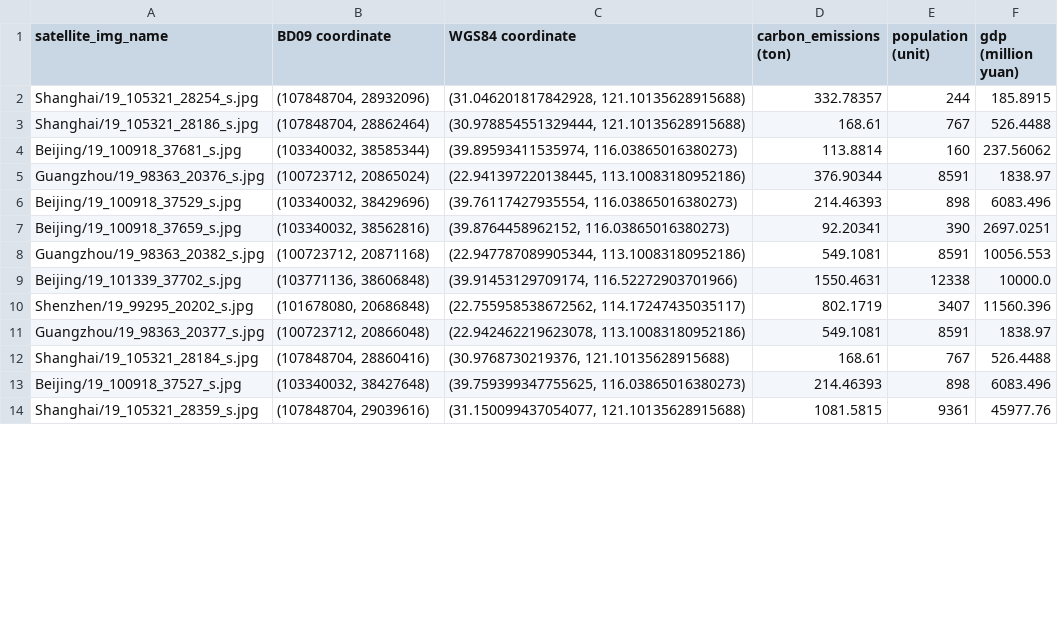
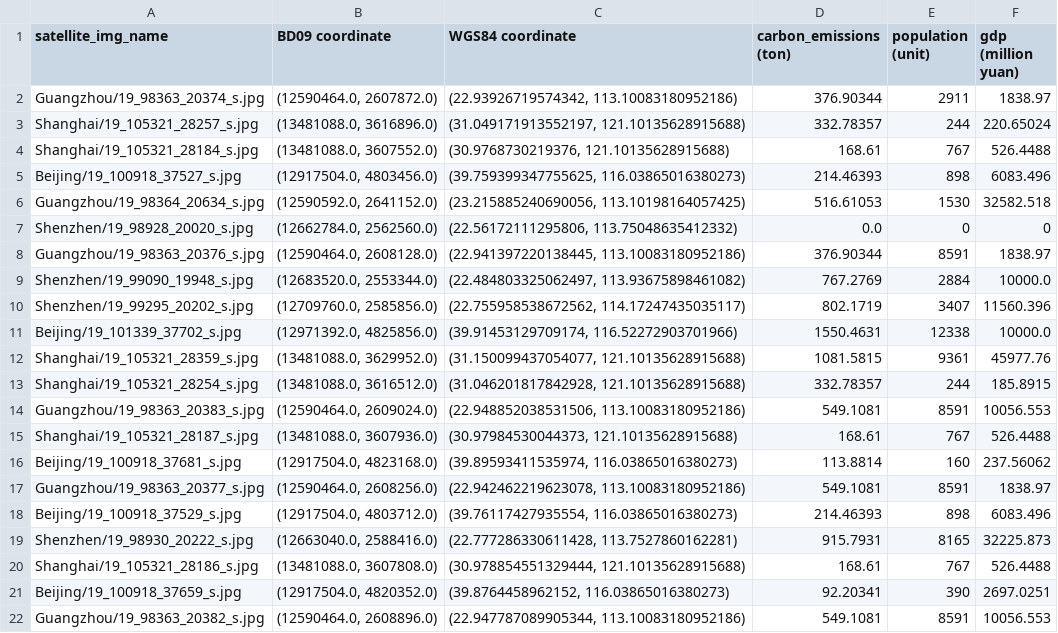
Before and after one commit to siruzhong/UrbanCLIP-Dataset-Toolkit, a CSV file: integrate/integrated_satellite_data.csv, drawn as a sheet; only a part is shown; the diff covers the shown part only.

Commit message:
refactor integrate/main.go

```diff
--- a/integrate/integrated_satellite_data.csv
+++ b/integrate/integrated_satellite_data.csv
@@ -1,14 +1,22 @@
 satellite_img_name,BD09 coordinate,WGS84 coordinate,carbon_emissions (ton),population (unit),gdp (million yuan)
-Shanghai/19_105321_28254_s.jpg,"(107848704, 28932096)","(31.046201817842928, 121.10135628915688)",332.78357,244,185.8915
-Shanghai/19_105321_28186_s.jpg,"(107848704, 28862464)","(30.978854551329444, 121.10135628915688)",168.61,767,526.4488
-Beijing/19_100918_37681_s.jpg,"(103340032, 38585344)","(39.89593411535974, 116.03865016380273)",113.8814,160,237.56062
-Guangzhou/19_98363_20376_s.jpg,"(100723712, 20865024)","(22.941397220138445, 113.10083180952186)",376.90344,8591,1838.97
-Beijing/19_100918_37529_s.jpg,"(103340032, 38429696)","(39.76117427935554, 116.03865016380273)",214.46393,898,6083.496
-Beijing/19_100918_37659_s.jpg,"(103340032, 38562816)","(39.8764458962152, 116.03865016380273)",92.20341,390,2697.0251
-Guangzhou/19_98363_20382_s.jpg,"(100723712, 20871168)","(22.947787089905344, 113.10083180952186)",549.1081,8591,10056.553
-Beijing/19_101339_37702_s.jpg,"(103771136, 38606848)","(39.91453129709174, 116.52272903701966)",1550.4631,12338,10000.0
-Shenzhen/19_99295_20202_s.jpg,"(101678080, 20686848)","(22.755958538672562, 114.17247435035117)",802.1719,3407,11560.396
-Guangzhou/19_98363_20377_s.jpg,"(100723712, 20866048)","(22.942462219623078, 113.10083180952186)",549.1081,8591,1838.97
-Shanghai/19_105321_28184_s.jpg,"(107848704, 28860416)","(30.9768730219376, 121.10135628915688)",168.61,767,526.4488
-Beijing/19_100918_37527_s.jpg,"(103340032, 38427648)","(39.759399347755625, 116.03865016380273)",214.46393,898,6083.496
-Shanghai/19_105321_28359_s.jpg,"(107848704, 29039616)","(31.150099437054077, 121.10135628915688)",1081.5815,9361,45977.76
+Guangzhou/19_98363_20374_s.jpg,"(12590464.0, 2607872.0)","(22.93926719574342, 113.10083180952186)",376.90344,2911,1838.97
+Shanghai/19_105321_28257_s.jpg,"(13481088.0, 3616896.0)","(31.049171913552197, 121.10135628915688)",332.78357,244,220.65024
+Shanghai/19_105321_28184_s.jpg,"(13481088.0, 3607552.0)","(30.9768730219376, 121.10135628915688)",168.61,767,526.4488
+Beijing/19_100918_37527_s.jpg,"(12917504.0, 4803456.0)","(39.759399347755625, 116.03865016380273)",214.46393,898,6083.496
+Guangzhou/19_98364_20634_s.jpg,"(12590592.0, 2641152.0)","(23.215885240690056, 113.10198164057425)",516.61053,1530,32582.518
+Shenzhen/19_98928_20020_s.jpg,"(12662784.0, 2562560.0)","(22.56172111295806, 113.75048635412332)",0.0,0,0
+Guangzhou/19_98363_20376_s.jpg,"(12590464.0, 2608128.0)","(22.941397220138445, 113.10083180952186)",376.90344,8591,1838.97
+Shenzhen/19_99090_19948_s.jpg,"(12683520.0, 2553344.0)","(22.484803325062497, 113.93675898461082)",767.2769,2884,10000.0
+Shenzhen/19_99295_20202_s.jpg,"(12709760.0, 2585856.0)","(22.755958538672562, 114.17247435035117)",802.1719,3407,11560.396
+Beijing/19_101339_37702_s.jpg,"(12971392.0, 4825856.0)","(39.91453129709174, 116.52272903701966)",1550.4631,12338,10000.0
+Shanghai/19_105321_28359_s.jpg,"(13481088.0, 3629952.0)","(31.150099437054077, 121.10135628915688)",1081.5815,9361,45977.76
+Shanghai/19_105321_28254_s.jpg,"(13481088.0, 3616512.0)","(31.046201817842928, 121.10135628915688)",332.78357,244,185.8915
+Guangzhou/19_98363_20383_s.jpg,"(12590464.0, 2609024.0)","(22.948852038531506, 113.10083180952186)",549.1081,8591,10056.553
+Shanghai/19_105321_28187_s.jpg,"(13481088.0, 3607936.0)","(30.97984530044373, 121.10135628915688)",168.61,767,526.4488
+Beijing/19_100918_37681_s.jpg,"(12917504.0, 4823168.0)","(39.89593411535974, 116.03865016380273)",113.8814,160,237.56062
+Guangzhou/19_98363_20377_s.jpg,"(12590464.0, 2608256.0)","(22.942462219623078, 113.10083180952186)",549.1081,8591,1838.97
+Beijing/19_100918_37529_s.jpg,"(12917504.0, 4803712.0)","(39.76117427935554, 116.03865016380273)",214.46393,898,6083.496
+Shenzhen/19_98930_20222_s.jpg,"(12663040.0, 2588416.0)","(22.777286330611428, 113.7527860162281)",915.7931,8165,32225.873
+Shanghai/19_105321_28186_s.jpg,"(13481088.0, 3607808.0)","(30.978854551329444, 121.10135628915688)",168.61,767,526.4488
+Beijing/19_100918_37659_s.jpg,"(12917504.0, 4820352.0)","(39.8764458962152, 116.03865016380273)",92.20341,390,2697.0251
+Guangzhou/19_98363_20382_s.jpg,"(12590464.0, 2608896.0)","(22.947787089905344, 113.10083180952186)",549.1081,8591,10056.553
```
Also changed, not shown: 1 added row, 9 removed rows and 2 edited cells elsewhere in this file, 1 other file.
